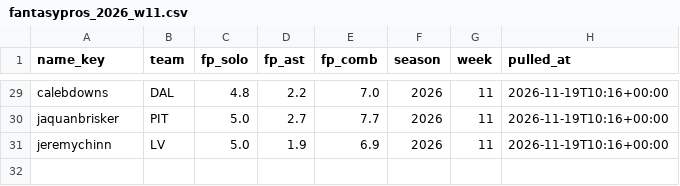
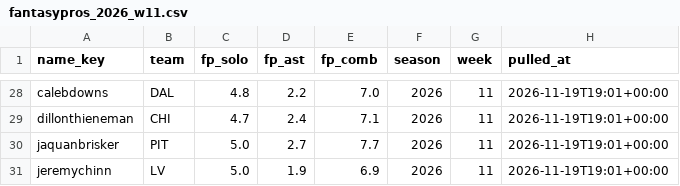
Before and after one commit to EvanDAmours/ArvellsStinkySlammerModel, a CSV file: data/consensus/fantasypros_2026_w11.csv, drawn as a sheet; only a part is shown, gaps mark what is left out; addresses are those after the commit; the diff covers the shown part only; the diff names each change by its address in the sheet, - before the commit and + after, or states it on an @@ line.

```diff
--- a/data/consensus/fantasypros_2026_w11.csv
+++ b/data/consensus/fantasypros_2026_w11.csv
-H28 (pulled_at): 2026-11-19T10:16+00:00
+H28 (pulled_at): 2026-11-19T19:01+00:00
+row 29: dillonthieneman | CHI | 4.7 | 2.4 | 7.1 | 2026 | 11 | 2026-11-19T19:01+00:00
-H30:H31 (pulled_at): 2026-11-19T10:16+00:00
+H30:H31 (pulled_at): 2026-11-19T19:01+00:00
```
Also changed, not shown: 4 added rows, 5 removed rows and 22 edited cells elsewhere in this file, data/cache/projections.csv, data/sleepers.csv, 17 other files.
